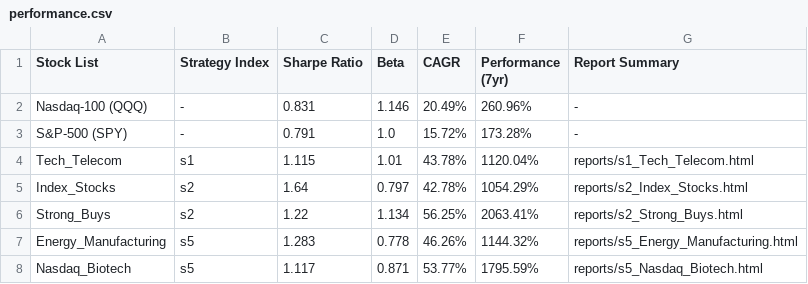
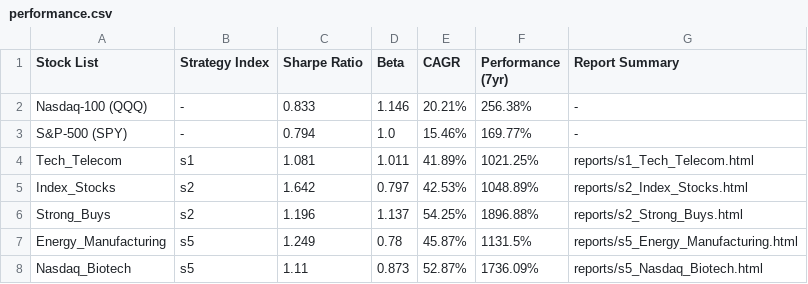
Before and after one commit to cot2005/website-signup, a CSV file: stock_lists/performance.csv, drawn as a sheet.

Commit message:
updated performance

```diff
--- a/stock_lists/performance.csv
+++ b/stock_lists/performance.csv
@@ -1,8 +1,8 @@
 Stock List,Strategy Index,Sharpe Ratio,Beta,CAGR,Performance (7yr),Report Summary
-Nasdaq-100 (QQQ),-,0.831,1.146,20.49%,260.96%,-
-S&P-500 (SPY),-,0.791,1.0,15.72%,173.28%,-
-Tech_Telecom,s1,1.115,1.01,43.78%,1120.04%,reports/s1_Tech_Telecom.html
-Index_Stocks,s2,1.64,0.797,42.78%,1054.29%,reports/s2_Index_Stocks.html
-Strong_Buys,s2,1.22,1.134,56.25%,2063.41%,reports/s2_Strong_Buys.html
-Energy_Manufacturing,s5,1.283,0.778,46.26%,1144.32%,reports/s5_Energy_Manufacturing.html
-Nasdaq_Biotech,s5,1.117,0.871,53.77%,1795.59%,reports/s5_Nasdaq_Biotech.html
+Nasdaq-100 (QQQ),-,0.833,1.146,20.21%,256.38%,-
+S&P-500 (SPY),-,0.794,1.0,15.46%,169.77%,-
+Tech_Telecom,s1,1.081,1.011,41.89%,1021.25%,reports/s1_Tech_Telecom.html
+Index_Stocks,s2,1.642,0.797,42.53%,1048.89%,reports/s2_Index_Stocks.html
+Strong_Buys,s2,1.196,1.137,54.25%,1896.88%,reports/s2_Strong_Buys.html
+Energy_Manufacturing,s5,1.249,0.78,45.87%,1131.5%,reports/s5_Energy_Manufacturing.html
+Nasdaq_Biotech,s5,1.11,0.873,52.87%,1736.09%,reports/s5_Nasdaq_Biotech.html
```
Also changed, not shown: 5 other files.
